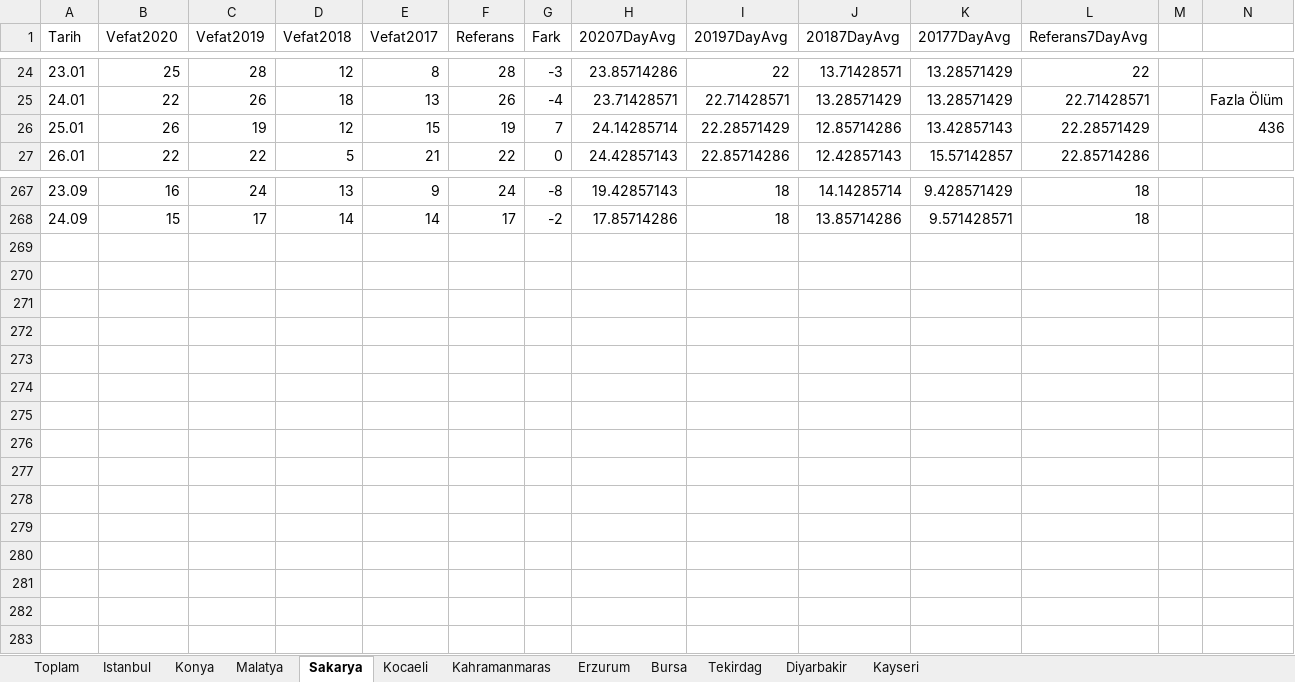
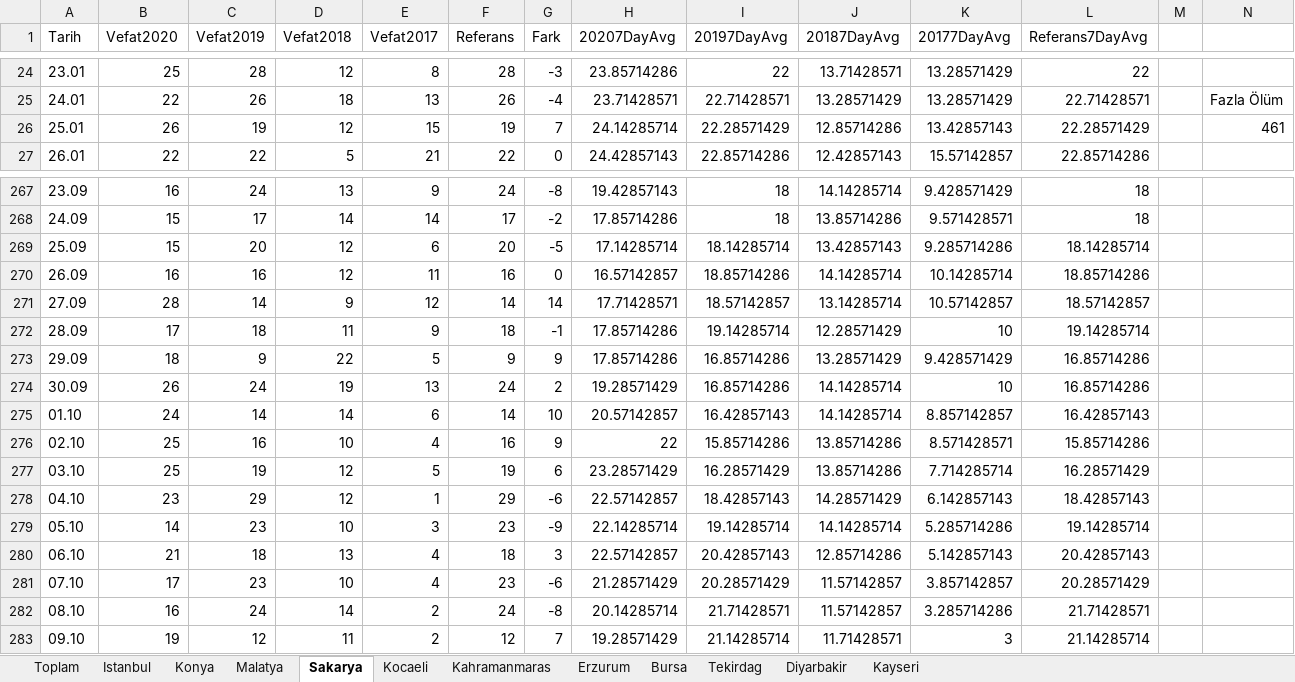
Before and after one commit to kuzdogan/edevlet-mezarlik-verileri, an Excel workbook: edevlet-mezarlik-verileri.xlsx, sheet Sakarya, drawn as a sheet; only a part is shown, gaps mark what is left out; values as stored, in another font and other column widths than the file's, no borders; charts and pictures and table styles not drawn; the diff names each change by its address in the sheet, - before the commit and + after, or states it on an @@ line.

```diff
--- a/edevlet-mezarlik-verileri.xlsx (sheet Sakarya)
+++ b/edevlet-mezarlik-verileri.xlsx (sheet Sakarya)
-N26: 436
+N26: 461
+row 269: 25.09 | 15 | 20 | 12 | 6 | 20 | -5 | 17.14285714 | 18.14285714 | 13.42857143 | 9.285714286 | 18.14285714
+row 270: 26.09 | 16 | 16 | 12 | 11 | 16 | 0 | 16.57142857 | 18.85714286 | 14.14285714 | 10.14285714 | 18.85714286
+row 271: 27.09 | 28 | 14 | 9 | 12 | 14 | 14 | 17.71428571 | 18.57142857 | 13.14285714 | 10.57142857 | 18.57142857
+row 272: 28.09 | 17 | 18 | 11 | 9 | 18 | -1 | 17.85714286 | 19.14285714 | 12.28571429 | 10 | 19.14285714
+row 273: 29.09 | 18 | 9 | 22 | 5 | 9 | 9 | 17.85714286 | 16.85714286 | 13.28571429 | 9.428571429 | 16.85714286
+row 274: 30.09 | 26 | 24 | 19 | 13 | 24 | 2 | 19.28571429 | 16.85714286 | 14.14285714 | 10 | 16.85714286
+row 275: 01.10 | 24 | 14 | 14 | 6 | 14 | 10 | 20.57142857 | 16.42857143 | 14.14285714 | 8.857142857 | 16.42857143
+row 276: 02.10 | 25 | 16 | 10 | 4 | 16 | 9 | 22 | 15.85714286 | 13.85714286 | 8.571428571 | 15.85714286
+row 277: 03.10 | 25 | 19 | 12 | 5 | 19 | 6 | 23.28571429 | 16.28571429 | 13.85714286 | 7.714285714 | 16.28571429
+row 278: 04.10 | 23 | 29 | 12 | 1 | 29 | -6 | 22.57142857 | 18.42857143 | 14.28571429 | 6.142857143 | 18.42857143
+row 279: 05.10 | 14 | 23 | 10 | 3 | 23 | -9 | 22.14285714 | 19.14285714 | 14.14285714 | 5.285714286 | 19.14285714
+row 280: 06.10 | 21 | 18 | 13 | 4 | 18 | 3 | 22.57142857 | 20.42857143 | 12.85714286 | 5.142857143 | 20.42857143
+row 281: 07.10 | 17 | 23 | 10 | 4 | 23 | -6 | 21.28571429 | 20.28571429 | 11.57142857 | 3.857142857 | 20.28571429
+row 282: 08.10 | 16 | 24 | 14 | 2 | 24 | -8 | 20.14285714 | 21.71428571 | 11.57142857 | 3.285714286 | 21.71428571
+row 283: 09.10 | 19 | 12 | 11 | 2 | 12 | 7 | 19.28571429 | 21.14285714 | 11.71428571 | 3 | 21.14285714
```
Also changed, not shown: sheet Tekirdag, sheet Kocaeli, sheet Kahramanmaras, sheet Konya, sheet Bursa, sheet Erzurum, 5 more sheets, charts or pictures.
